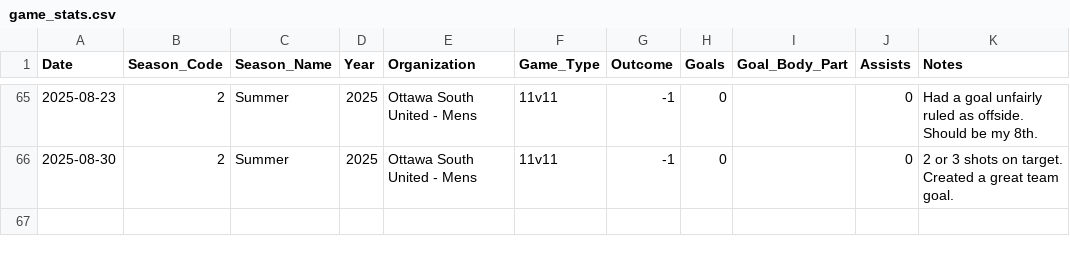
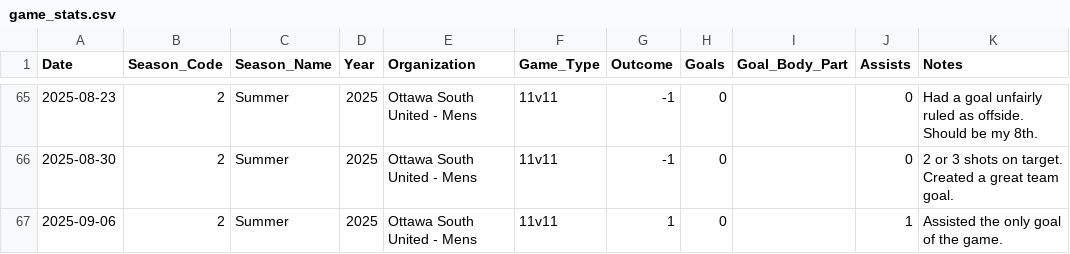
Before and after one commit to s-g-mo/mindovermatterfc, a CSV file: app/data/game_stats.csv, drawn as a sheet; only a part is shown, gaps mark what is left out; the diff names each change by its address in the sheet, - before the commit and + after, or states it on an @@ line.

Commit message:
stats update

```diff
--- a/app/data/game_stats.csv
+++ b/app/data/game_stats.csv
+row 67: 2025-09-06 | 2 | Summer | 2025 | Ottawa South United - Mens | 11v11 | 1 | 0 |  | 1 | Assisted the only goal of the game.
```
Also changed, not shown: app/data/seasonal_stats.csv.
